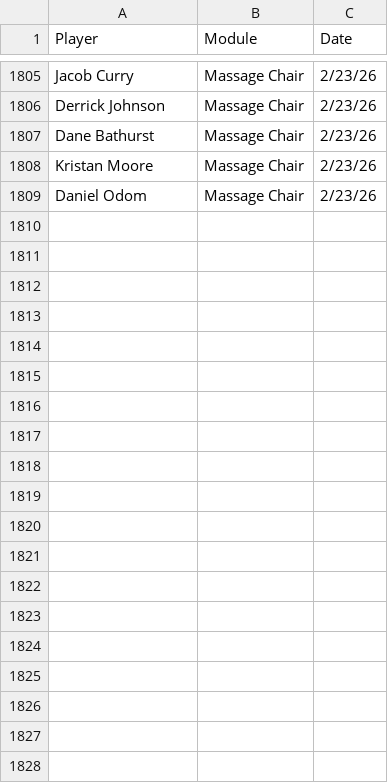
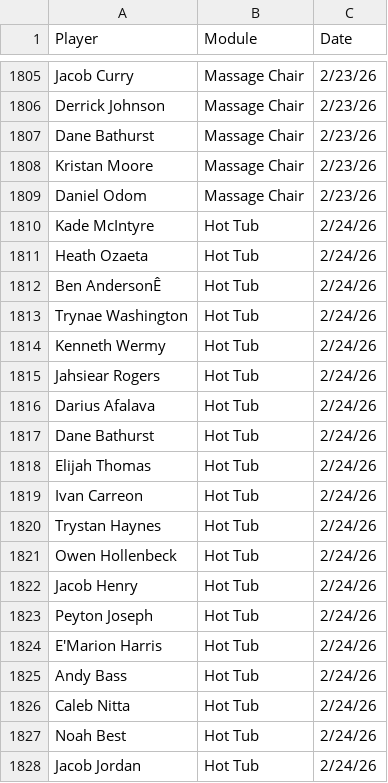
Before and after one commit to emmettj634-png/recovery-dashboard, a CSV file: eliterecoverykey.csv, drawn as a sheet; only a part is shown, gaps mark what is left out; the diff covers the shown part only; the diff names each change by its address in the sheet, - before the commit and + after, or states it on an @@ line.

Commit message:
Update eliterecoverykey.csv

```diff
--- a/eliterecoverykey.csv
+++ b/eliterecoverykey.csv
+row 1810: Kade McIntyre | Hot Tub | 2/24/26
+row 1811: Heath Ozaeta | Hot Tub | 2/24/26
+row 1812: Ben AndersonÊ | Hot Tub | 2/24/26
+row 1813: Trynae Washington | Hot Tub | 2/24/26
+row 1814: Kenneth Wermy | Hot Tub | 2/24/26
+row 1815: Jahsiear Rogers | Hot Tub | 2/24/26
+row 1816: Darius Afalava | Hot Tub | 2/24/26
+row 1817: Dane Bathurst | Hot Tub | 2/24/26
+row 1818: Elijah Thomas | Hot Tub | 2/24/26
+row 1819: Ivan Carreon | Hot Tub | 2/24/26
+row 1820: Trystan Haynes | Hot Tub | 2/24/26
+row 1821: Owen Hollenbeck | Hot Tub | 2/24/26
+row 1822: Jacob Henry | Hot Tub | 2/24/26
+row 1823: Peyton Joseph | Hot Tub | 2/24/26
+row 1824: E'Marion Harris | Hot Tub | 2/24/26
+row 1825: Andy Bass | Hot Tub | 2/24/26
+row 1826: Caleb Nitta | Hot Tub | 2/24/26
+row 1827: Noah Best | Hot Tub | 2/24/26
+row 1828: Jacob Jordan | Hot Tub | 2/24/26
```
Also changed, not shown: 17 added rows elsewhere in this file.
